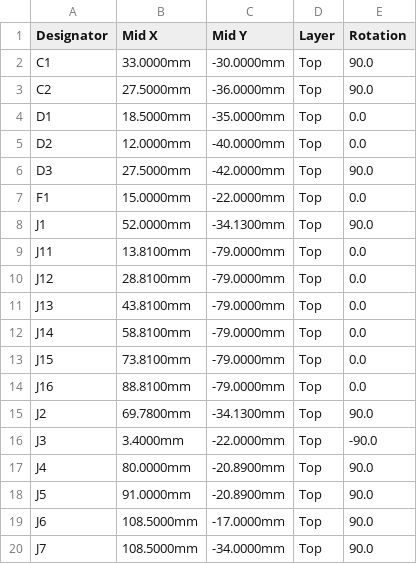
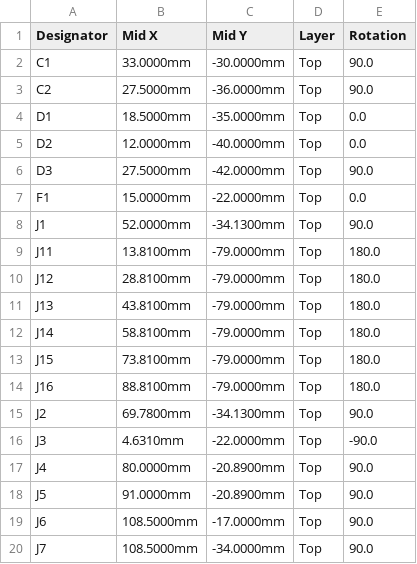
Before and after one commit to Elemirus1996/BitaxeTuner, a CSV file: hardware/lueftersteuerung-v1/fertigung/CPL_JLCPCB.csv, drawn as a sheet; only a part is shown.

```diff
--- a/hardware/lueftersteuerung-v1/fertigung/CPL_JLCPCB.csv
+++ b/hardware/lueftersteuerung-v1/fertigung/CPL_JLCPCB.csv
@@ -8,10 +8,10 @@ F1,15.0000mm,-22.0000mm,Top,0.0
 J1,52.0000mm,-34.1300mm,Top,90.0
-J11,13.8100mm,-79.0000mm,Top,0.0
-J12,28.8100mm,-79.0000mm,Top,0.0
-J13,43.8100mm,-79.0000mm,Top,0.0
-J14,58.8100mm,-79.0000mm,Top,0.0
-J15,73.8100mm,-79.0000mm,Top,0.0
-J16,88.8100mm,-79.0000mm,Top,0.0
+J11,13.8100mm,-79.0000mm,Top,180.0
+J12,28.8100mm,-79.0000mm,Top,180.0
+J13,43.8100mm,-79.0000mm,Top,180.0
+J14,58.8100mm,-79.0000mm,Top,180.0
+J15,73.8100mm,-79.0000mm,Top,180.0
+J16,88.8100mm,-79.0000mm,Top,180.0
 J2,69.7800mm,-34.1300mm,Top,90.0
-J3,3.4000mm,-22.0000mm,Top,-90.0
+J3,4.6310mm,-22.0000mm,Top,-90.0
 J4,80.0000mm,-20.8900mm,Top,90.0
```
Also changed, not shown: 2 other files.
